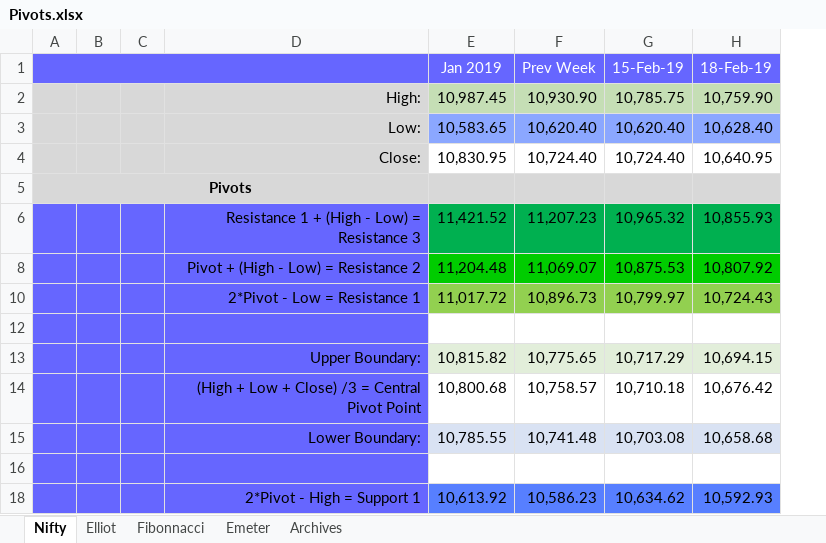
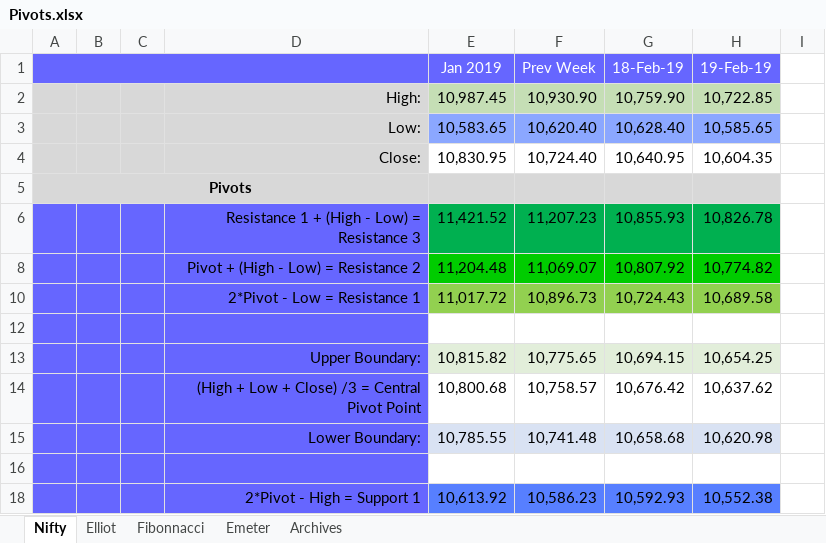
Before and after one commit to anbumaran/stocks, an Excel workbook: Pivots.xlsx, sheet Nifty, drawn as a sheet; only a part is shown; values as stored, in another font and other column widths than the file's, no borders; removed rows and columns are numbered as before the commit, all else as after; the diff names each change by its address in the sheet, - before the commit and + after, or states it on an @@ line.

```diff
--- a/Pivots.xlsx (sheet Nifty)
+++ b/Pivots.xlsx (sheet Nifty)
-column G (15-Feb-19), rows 2-18: 10,785.75 | 10,620.40 | 10,724.40 |  | 10,965.32 | 10,875.53 | 10,799.97 |  | 10,717.29 | 10,710.18 | 10,703.08 |  | 10,634.62
+column H (19-Feb-19), rows 2-18: 10,722.85 | 10,585.65 | 10,604.35 |  | 10,826.78 | 10,774.82 | 10,689.58 |  | 10,654.25 | 10,637.62 | 10,620.98 |  | 10,552.38
+column I, empty
```
Also changed, not shown: sheet Elliot, formulas that keep their value, hidden cells.
